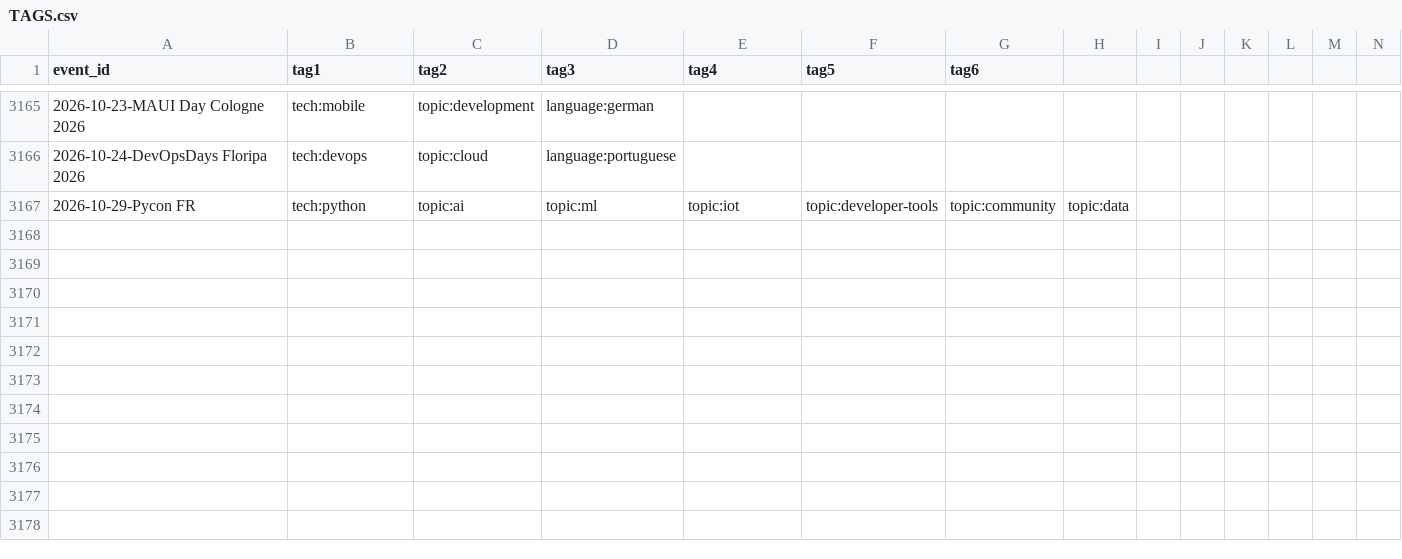
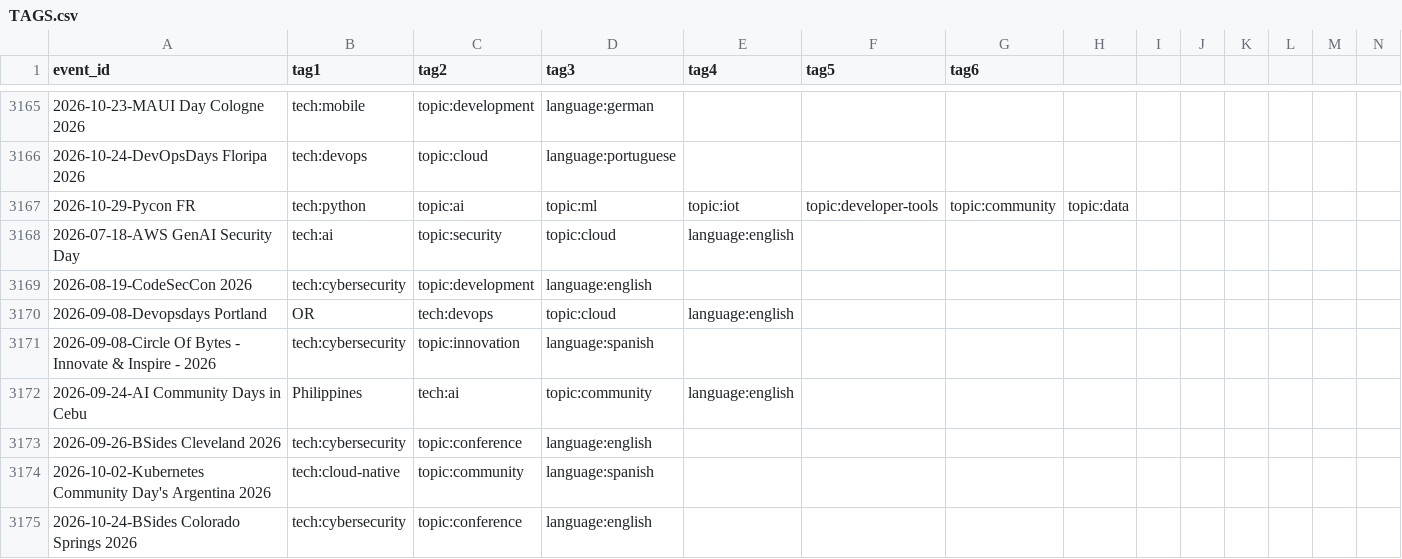
Before and after one commit to scraly/developers-conferences-agenda, a CSV file: TAGS.csv, drawn as a sheet; only a part is shown, gaps mark what is left out; rows hold the shown columns only; the diff names each change by its address in the sheet, - before the commit and + after, or states it on an @@ line.

Commit message:
generate new tags (#3105)
Co-authored-by: scraly <2543381+scraly@users.noreply.github.com>

```diff
--- a/TAGS.csv
+++ b/TAGS.csv
+row 3168: 2026-07-18-AWS GenAI Security Day | tech:ai | topic:security | topic:cloud | language:english
+row 3169: 2026-08-19-CodeSecCon 2026 | tech:cybersecurity | topic:development | language:english
+row 3170: 2026-09-08-Devopsdays Portland | OR | tech:devops | topic:cloud | language:english
+row 3171: 2026-09-08-Circle Of Bytes - Innovate & Inspire - 2026 | tech:cybersecurity | topic:innovation | language:spanish
+row 3172: 2026-09-24-AI Community Days in Cebu | Philippines | tech:ai | topic:community | language:english
+row 3173: 2026-09-26-BSides Cleveland 2026 | tech:cybersecurity | topic:conference | language:english
+row 3174: 2026-10-02-Kubernetes Community Day's Argentina 2026 | tech:cloud-native | topic:community | language:spanish
+row 3175: 2026-10-24-BSides Colorado Springs 2026 | tech:cybersecurity | topic:conference | language:english
```
